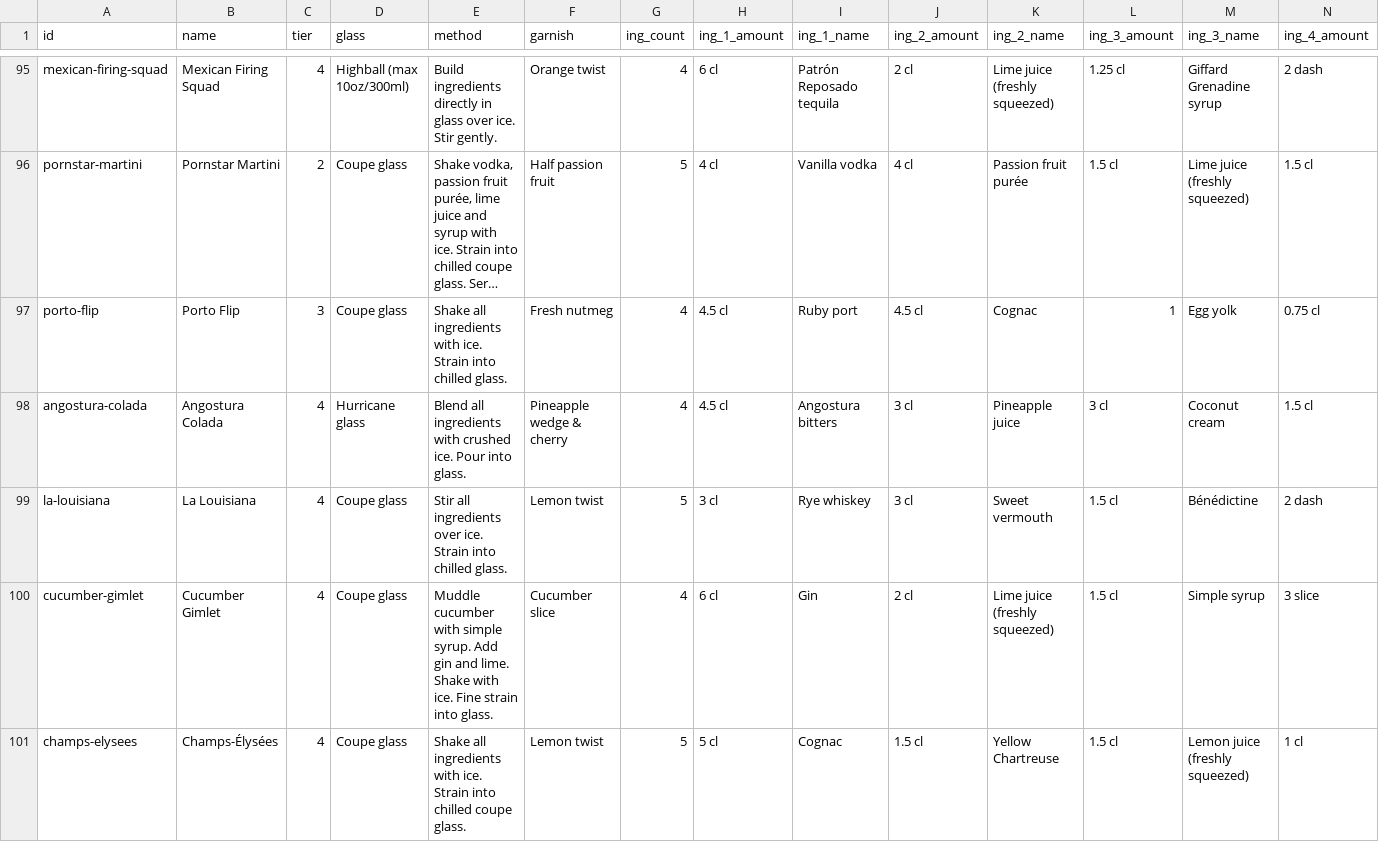
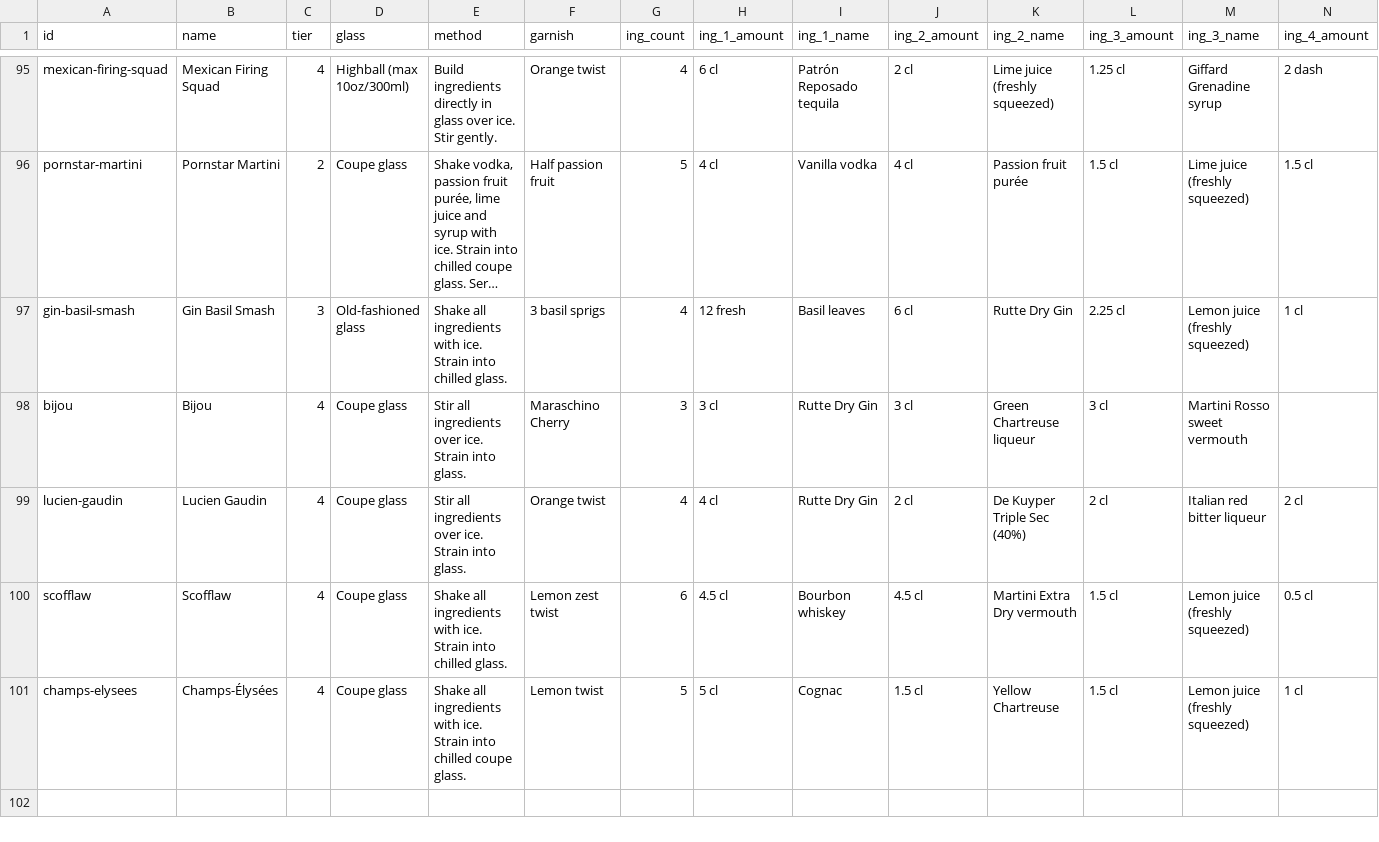
Before and after one commit to B-Pingarron/Cocktail-Census, a CSV file: Data/cocktails-100.csv, drawn as a sheet; only a part is shown, gaps mark what is left out; long unchanged cells end in …; removed rows and columns are numbered as before the commit, all else as after; rows hold the shown columns only; the diff names each change by its address in the sheet, - before the commit and + after, or states it on an @@ line.

Commit message:
fix(census): swap the four recipes that have no artwork for four that do
 The Census's 100 and the compositor's 100 were not the same list: porto-flip,
   angostura-colada, la-louisiana and cucumber-gimlet had no illustration, while
   lucien-gaudin, gin-basil-smash, bijou and scofflaw had illustrations and no card.
   A join on array position would have mis-assigned art across most of the deck.

   Swap 1:1 with tiers matched, so the distribution is unchanged
   ({0:4, 1:6, 2:25, 3:50, 4:15}) and each new row lands in its own tier's block.

   Also fixes generate_cocktails_ts.py, whose paths still assumed the script lived at
   01_BarNerd/scripts/ — the standalone extraction moved it without updating them, so
   ASSETS_DIR and OUTPUT_PATH pointed at apps/census/apps/census/. CSV_PATH resolved
   only by coincidence (both Data/ directories sit at the same relative depth).

```diff
--- a/Data/cocktails-100.csv
+++ b/Data/cocktails-100.csv
-row 97: porto-flip | Porto Flip | 3 | Coupe glass | Shake all ingredients with ice. Strain into chilled glass. | Fresh nutmeg | 4 | 4.5 cl | Ruby port | 4.5 cl | Cognac | 1 | Egg yolk | 0.75 cl
-row 98: angostura-colada | Angostura Colada | 4 | Hurricane glass | Blend all ingredients with crushed ice. Pour into glass. | Pineapple wedge & cherry | 4 | 4.5 cl | Angostura bitters | 3 cl | Pineapple juice | 3 cl | Coconut cream | 1.5 cl
-row 99: la-louisiana | La Louisiana | 4 | Coupe glass | Stir all ingredients over ice. Strain into chilled glass. | Lemon twist | 5 | 3 cl | Rye whiskey | 3 cl | Sweet vermouth | 1.5 cl | Bénédictine | 2 dash
-row 100: cucumber-gimlet | Cucumber Gimlet | 4 | Coupe glass | Muddle cucumber with simple syrup. Add gin and lime. Shake with ice. Fine strain into glass. | Cucumber slice | 4 | 6 cl | Gin | 2 cl | Lime juice (freshly squeezed) | 1.5 cl | Simple syrup | 3 slice
+row 97: gin-basil-smash | Gin Basil Smash | 3 | Old-fashioned glass | Shake all ingredients with ice. Strain into chilled glass. | 3 basil sprigs | 4 | 12 fresh | Basil leaves | 6 cl | Rutte Dry Gin | 2.25 cl | Lemon juice (freshly squeezed) | 1 cl
+row 98: bijou | Bijou | 4 | Coupe glass | Stir all ingredients over ice. Strain into glass. | Maraschino Cherry | 3 | 3 cl | Rutte Dry Gin | 3 cl | Green Chartreuse liqueur | 3 cl | Martini Rosso sweet vermouth
+row 99: lucien-gaudin | Lucien Gaudin | 4 | Coupe glass | Stir all ingredients over ice. Strain into glass. | Orange twist | 4 | 4 cl | Rutte Dry Gin | 2 cl | De Kuyper Triple Sec (40%) | 2 cl | Italian red bitter liqueur | 2 cl
+row 100: scofflaw | Scofflaw | 4 | Coupe glass | Shake all ingredients with ice. Strain into chilled glass. | Lemon zest twist | 6 | 4.5 cl | Bourbon whiskey | 4.5 cl | Martini Extra Dry vermouth | 1.5 cl | Lemon juice (freshly squeezed) | 0.5 cl
```
Also changed, not shown: 3 other files.
